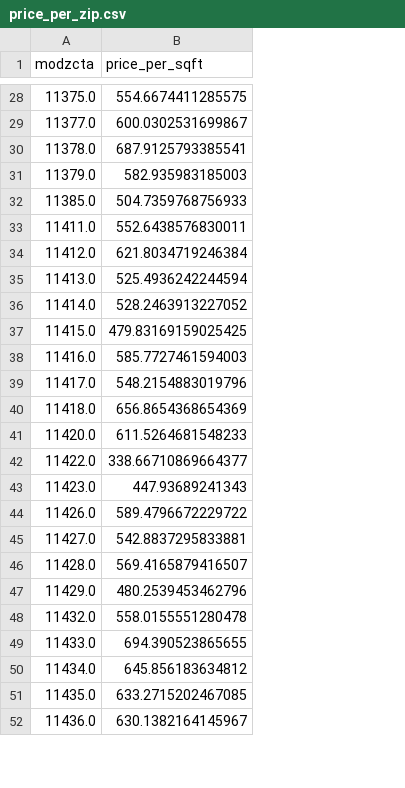
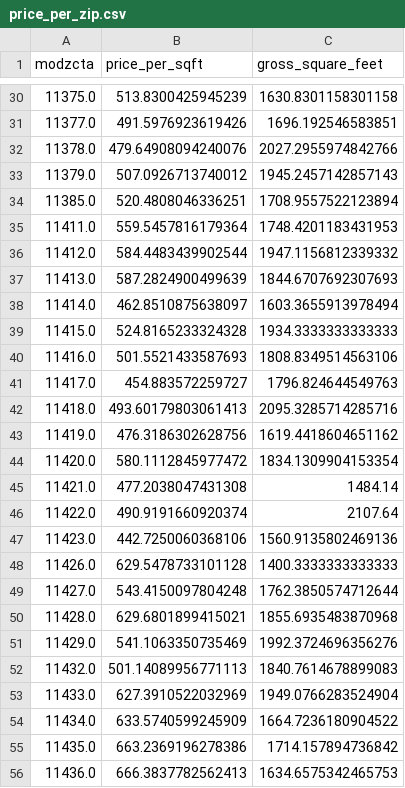
Before and after one commit to mlm603/Intro-ADS-project, a CSV file: cleaned_datasets/price_per_zip.csv, drawn as a sheet; only a part is shown, gaps mark what is left out; addresses are those after the commit; the diff covers the shown part only; the diff names each change by its address in the sheet, - before the commit and + after, or states it on an @@ line.

```diff
--- a/cleaned_datasets/price_per_zip.csv
+++ b/cleaned_datasets/price_per_zip.csv
+column C (gross_square_feet), rows 30-42: 1630.8301158301158 | 1696.192546583851 | 2027.2955974842766 | 1945.2457142857143 | 1708.9557522123894 | 1748.4201183431953 | 1947.1156812339332 | 1844.6707692307693 | 1603.3655913978494 | 1934.3333333333333 | 1808.8349514563106 | 1796.824644549763 | 2095.3285714285716; row 44: 1834.1309904153354; rows 46-56: 2107.64 | 1560.9135802469136 | 1400.3333333333333 | 1762.3850574712644 | 1855.6935483870968 | 1992.3724696356276 | 1840.7614678899083 | 1949.0766283524904 | 1664.7236180904522 | 1714.157894736842 | 1634.6575342465753
-B30 (price_per_sqft): 554.6674411285575
+B30 (price_per_sqft): 513.8300425945239
-B31 (price_per_sqft): 600.0302531699867
+B31 (price_per_sqft): 491.5976923619426
-B32 (price_per_sqft): 687.9125793385541
+B32 (price_per_sqft): 479.64908094240076
-B33 (price_per_sqft): 582.935983185003
+B33 (price_per_sqft): 507.0926713740012
-B34 (price_per_sqft): 504.7359768756933
+B34 (price_per_sqft): 520.4808046336251
-B35 (price_per_sqft): 552.6438576830011
+B35 (price_per_sqft): 559.5457816179364
-B36 (price_per_sqft): 621.8034719246384
+B36 (price_per_sqft): 584.4483439902544
-B37 (price_per_sqft): 525.4936242244594
+B37 (price_per_sqft): 587.2824900499639
-B38 (price_per_sqft): 528.2463913227052
+B38 (price_per_sqft): 462.8510875638097
-B39 (price_per_sqft): 479.83169159025425
+B39 (price_per_sqft): 524.8165233324328
-B40 (price_per_sqft): 585.7727461594003
+B40 (price_per_sqft): 501.5521433587693
-B41 (price_per_sqft): 548.2154883019796
+B41 (price_per_sqft): 454.883572259727
-B42 (price_per_sqft): 656.8654368654369
+B42 (price_per_sqft): 493.60179803061413
+row 43: 11419.0 | 476.3186302628756 | 1619.4418604651162
-B44 (price_per_sqft): 611.5264681548233
+B44 (price_per_sqft): 580.1112845977472
+row 45: 11421.0 | 477.2038047431308 | 1484.14
-B46 (price_per_sqft): 338.66710869664377
+B46 (price_per_sqft): 490.9191660920374
-B47 (price_per_sqft): 447.93689241343
+B47 (price_per_sqft): 442.7250060368106
-B48 (price_per_sqft): 589.4796672229722
+B48 (price_per_sqft): 629.5478733101128
-B49 (price_per_sqft): 542.8837295833881
+B49 (price_per_sqft): 543.4150097804248
-B50 (price_per_sqft): 569.4165879416507
+B50 (price_per_sqft): 629.6801899415021
-B51 (price_per_sqft): 480.2539453462796
+B51 (price_per_sqft): 541.1063350735469
-B52 (price_per_sqft): 558.0155551280478
+B52 (price_per_sqft): 501.14089956771113
-B53 (price_per_sqft): 694.390523865655
+B53 (price_per_sqft): 627.3910522032969
-B54 (price_per_sqft): 645.856183634812
+B54 (price_per_sqft): 633.5740599245909
-B55 (price_per_sqft): 633.2715202467085
+B55 (price_per_sqft): 663.2369196278386
-B56 (price_per_sqft): 630.1382164145967
+B56 (price_per_sqft): 666.3837782562413
```
Also changed, not shown: 7 added rows, 1 removed row and 99 edited cells elsewhere in this file, 6 other files.
